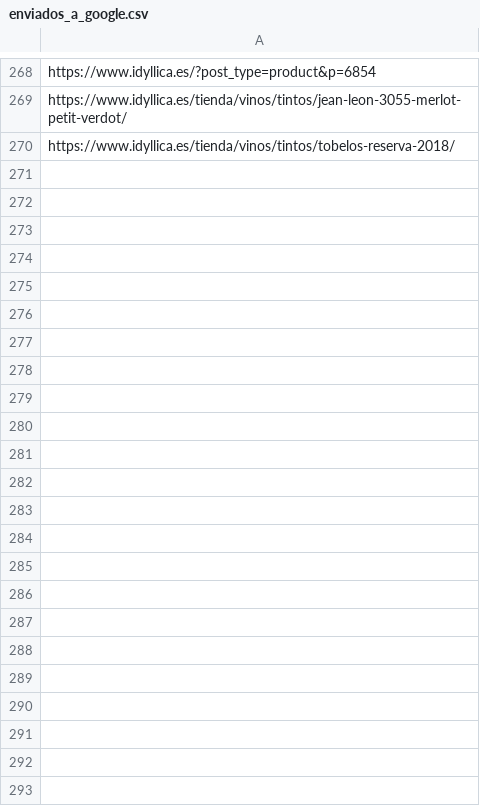
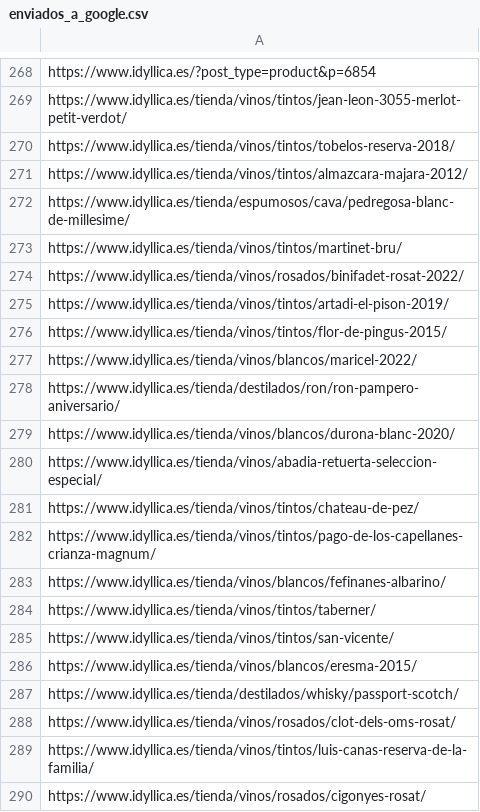
Before and after one commit to jcarrasquet/Seo_Idyllica, a CSV file: enviados_a_google.csv, drawn as a sheet; only a part is shown, gaps mark what is left out; the diff covers the shown part only.

```diff
--- a/enviados_a_google.csv
+++ b/enviados_a_google.csv
@@ -270 +270,21 @@ https://www.idyllica.es/tienda/vinos/tintos/jean-leon-3055-merlot-petit-verdot/
 https://www.idyllica.es/tienda/vinos/tintos/tobelos-reserva-2018/
+https://www.idyllica.es/tienda/vinos/tintos/almazcara-majara-2012/
+https://www.idyllica.es/tienda/espumosos/cava/pedregosa-blanc-de-millesime/
+https://www.idyllica.es/tienda/vinos/tintos/martinet-bru/
+https://www.idyllica.es/tienda/vinos/rosados/binifadet-rosat-2022/
+https://www.idyllica.es/tienda/vinos/tintos/artadi-el-pison-2019/
+https://www.idyllica.es/tienda/vinos/tintos/flor-de-pingus-2015/
+https://www.idyllica.es/tienda/vinos/blancos/maricel-2022/
+https://www.idyllica.es/tienda/destilados/ron/ron-pampero-aniversario/
+https://www.idyllica.es/tienda/vinos/blancos/durona-blanc-2020/
+https://www.idyllica.es/tienda/vinos/abadia-retuerta-seleccion-especial/
+https://www.idyllica.es/tienda/vinos/tintos/chateau-de-pez/
+https://www.idyllica.es/tienda/vinos/tintos/pago-de-los-capellanes-crianza-magnum/
+https://www.idyllica.es/tienda/vinos/blancos/fefinanes-albarino/
+https://www.idyllica.es/tienda/vinos/tintos/taberner/
+https://www.idyllica.es/tienda/vinos/tintos/san-vicente/
+https://www.idyllica.es/tienda/vinos/blancos/eresma-2015/
+https://www.idyllica.es/tienda/destilados/whisky/passport-scotch/
+https://www.idyllica.es/tienda/vinos/rosados/clot-dels-oms-rosat/
+https://www.idyllica.es/tienda/vinos/tintos/luis-canas-reserva-de-la-familia/
+https://www.idyllica.es/tienda/vinos/rosados/cigonyes-rosat/
```
Also changed, not shown: 10 added rows elsewhere in this file, 1 other file.
